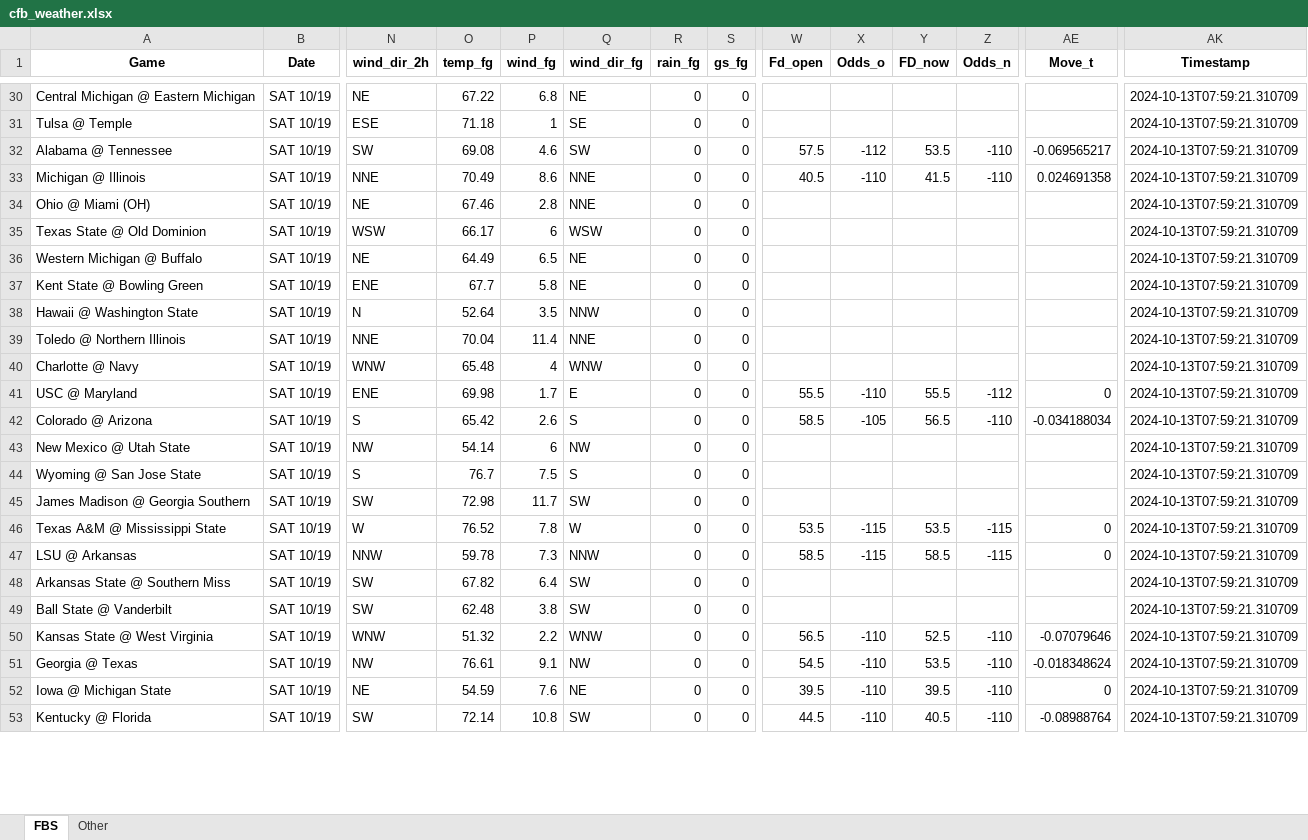
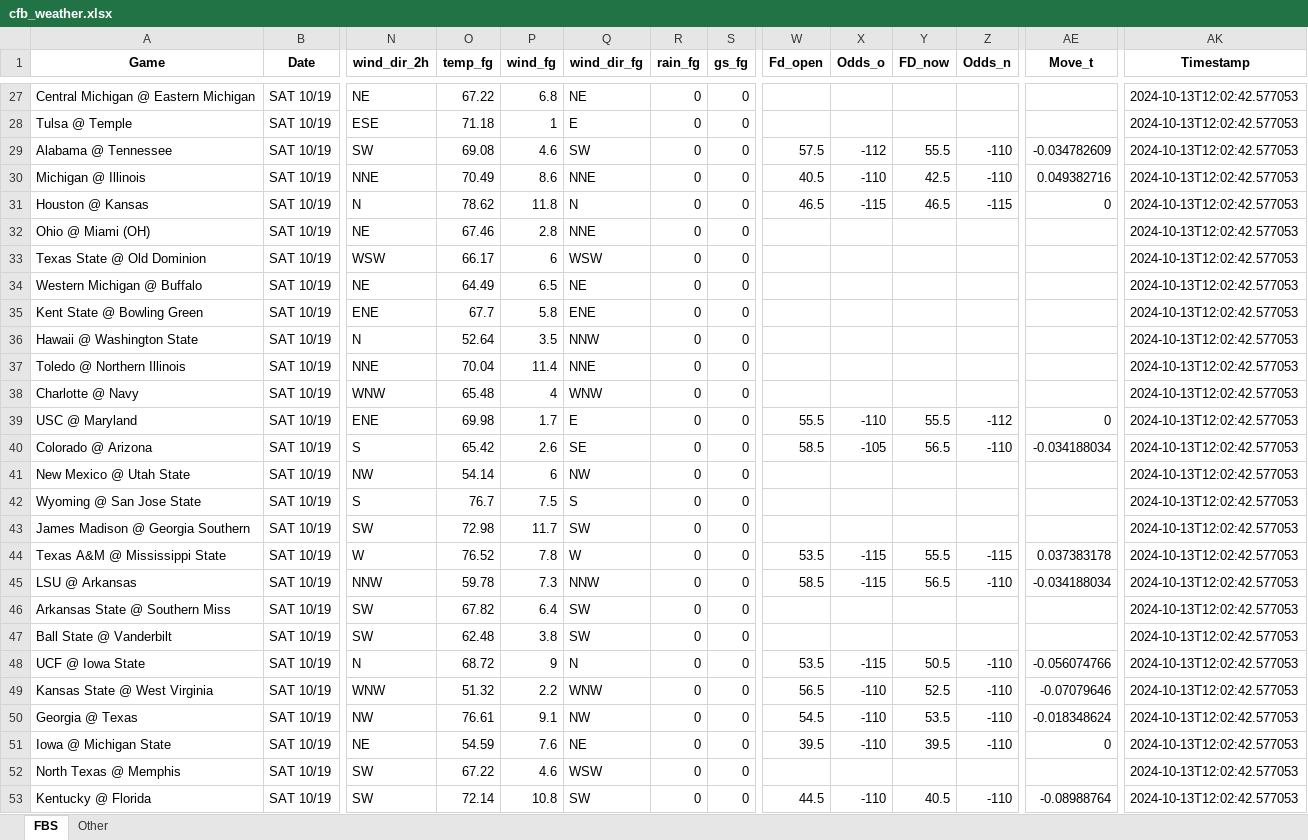
Before and after one commit to mslade50/football_weather, an Excel workbook: cfb_weather.xlsx, sheet FBS, drawn as a sheet; only a part is shown, gaps mark what is left out; values as stored, in another font and other column widths than the file's, no borders; addresses are those after the commit; rows hold the shown columns only; the diff covers the shown part only; the diff names each change by its address in the sheet, - before the commit and + after, or states it on an @@ line.

Commit message:
Update cfb_weather.xlsx with Timestamp 2024-10-13T12:02:42.577053

```diff
--- a/cfb_weather.xlsx (sheet FBS)
+++ b/cfb_weather.xlsx (sheet FBS)
-AK27:AK30 (Timestamp): 2024-10-13T07:59:21.310709
+AK27:AK30 (Timestamp): 2024-10-13T12:02:42.577053
-Q28 (wind_dir_fg): SE
+Q28 (wind_dir_fg): E
-Y29 (FD_now): 53.5
+Y29 (FD_now): 55.5
-AE29 (Move_t): -0.069565217
+AE29 (Move_t): -0.034782609
-Y30 (FD_now): 41.5
+Y30 (FD_now): 42.5
-AE30 (Move_t): 0.024691358
+AE30 (Move_t): 0.049382716
+row 31: Houston @ Kansas | SAT 10/19 | N | 78.62 | 11.8 | N | 0 | 0 | 46.5 | -115 | 46.5 | -115 | 0 | 2024-10-13T12:02:42.577053
-AK32:AK47 (Timestamp): 2024-10-13T07:59:21.310709
+AK32:AK47 (Timestamp): 2024-10-13T12:02:42.577053
-Q35 (wind_dir_fg): NE
+Q35 (wind_dir_fg): ENE
-Q40 (wind_dir_fg): S
+Q40 (wind_dir_fg): SE
-Y44 (FD_now): 53.5
+Y44 (FD_now): 55.5
-AE44 (Move_t): 0
+AE44 (Move_t): 0.037383178
-Y45 (FD_now): 58.5
+Y45 (FD_now): 56.5
-Z45 (Odds_n): -115
+Z45 (Odds_n): -110
-AE45 (Move_t): 0
+AE45 (Move_t): -0.034188034
+row 48: UCF @ Iowa State | SAT 10/19 | N | 68.72 | 9 | N | 0 | 0 | 53.5 | -115 | 50.5 | -110 | -0.056074766 | 2024-10-13T12:02:42.577053
-AK49:AK51 (Timestamp): 2024-10-13T07:59:21.310709
+AK49:AK51 (Timestamp): 2024-10-13T12:02:42.577053
+row 52: North Texas @ Memphis | SAT 10/19 | SW | 67.22 | 4.6 | WSW | 0 | 0 |  |  |  |  |  | 2024-10-13T12:02:42.577053
-AK53 (Timestamp): 2024-10-13T07:59:21.310709
+AK53 (Timestamp): 2024-10-13T12:02:42.577053
```
Also changed, not shown: 1 added row, 4 removed rows and 35 edited cells elsewhere in this sheet, sheet Other.
